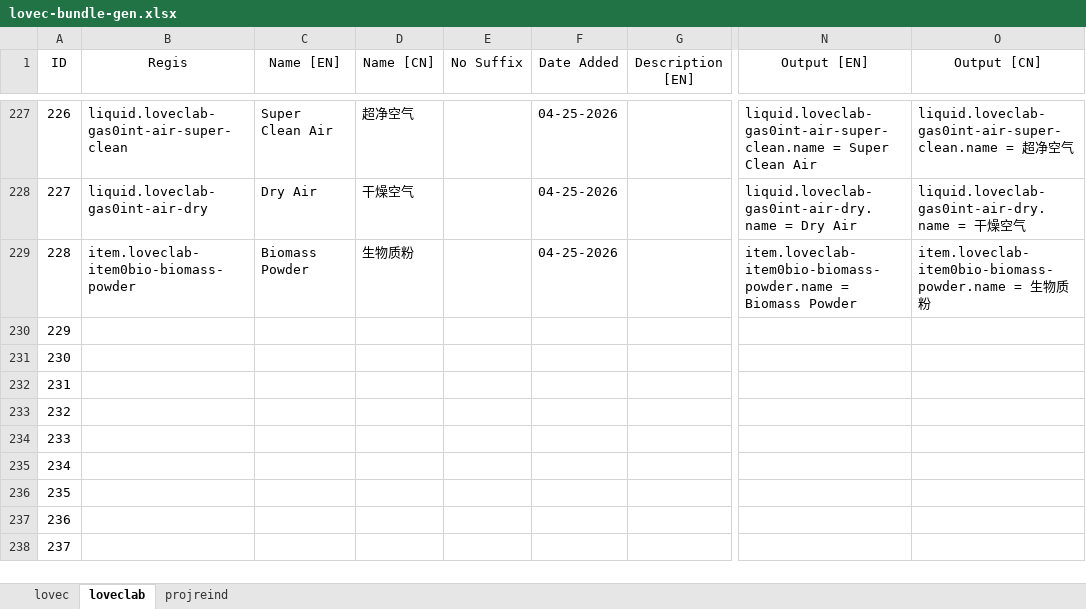
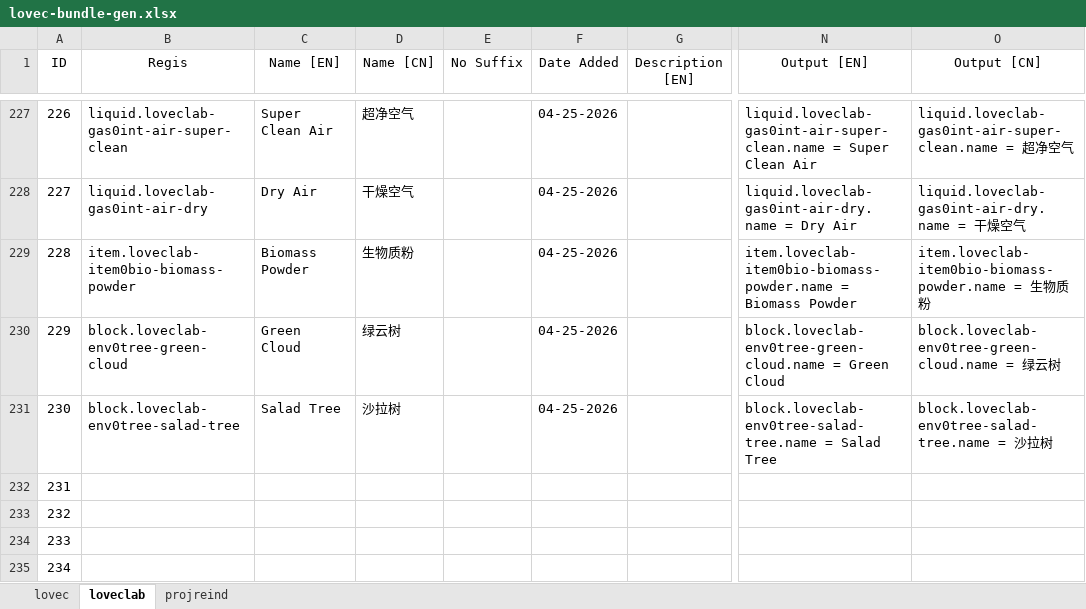
Before and after one commit to HuanXefh/Lovecraftian-Library-Java, an Excel workbook: lovec-bundle-gen.xlsx, sheet loveclab, drawn as a sheet; only a part is shown, gaps mark what is left out; the shorter side is filled out with more unchanged rows; values as stored, in another font and other column widths than the file's, no borders; the diff names each change by its address in the sheet, - before the commit and + after, or states it on an @@ line.

```diff
--- a/lovec-bundle-gen.xlsx (sheet loveclab)
+++ b/lovec-bundle-gen.xlsx (sheet loveclab)
-B230 (Regis): (empty)
+B230 (Regis): block.loveclab-env0tree-green-cloud
-C230 (Name [EN]): (empty)
+C230 (Name [EN]): Green Cloud
-D230 (Name [CN]): (empty)
+D230 (Name [CN]): 绿云树
-F230:F231 (Date Added): (empty)
+F230:F231 (Date Added): 04-25-2026
-N230 (Output [EN]): (empty)
+N230 (Output [EN]): block.loveclab-env0tree-green-cloud.name = Green Cloud
-O230 (Output [CN]): (empty)
+O230 (Output [CN]): block.loveclab-env0tree-green-cloud.name = 绿云树
-B231 (Regis): (empty)
+B231 (Regis): block.loveclab-env0tree-salad-tree
-C231 (Name [EN]): (empty)
+C231 (Name [EN]): Salad Tree
-D231 (Name [CN]): (empty)
+D231 (Name [CN]): 沙拉树
-N231 (Output [EN]): (empty)
+N231 (Output [EN]): block.loveclab-env0tree-salad-tree.name = Salad Tree
-O231 (Output [CN]): (empty)
+O231 (Output [CN]): block.loveclab-env0tree-salad-tree.name = 沙拉树
```
Also changed, not shown: 42 other files.
